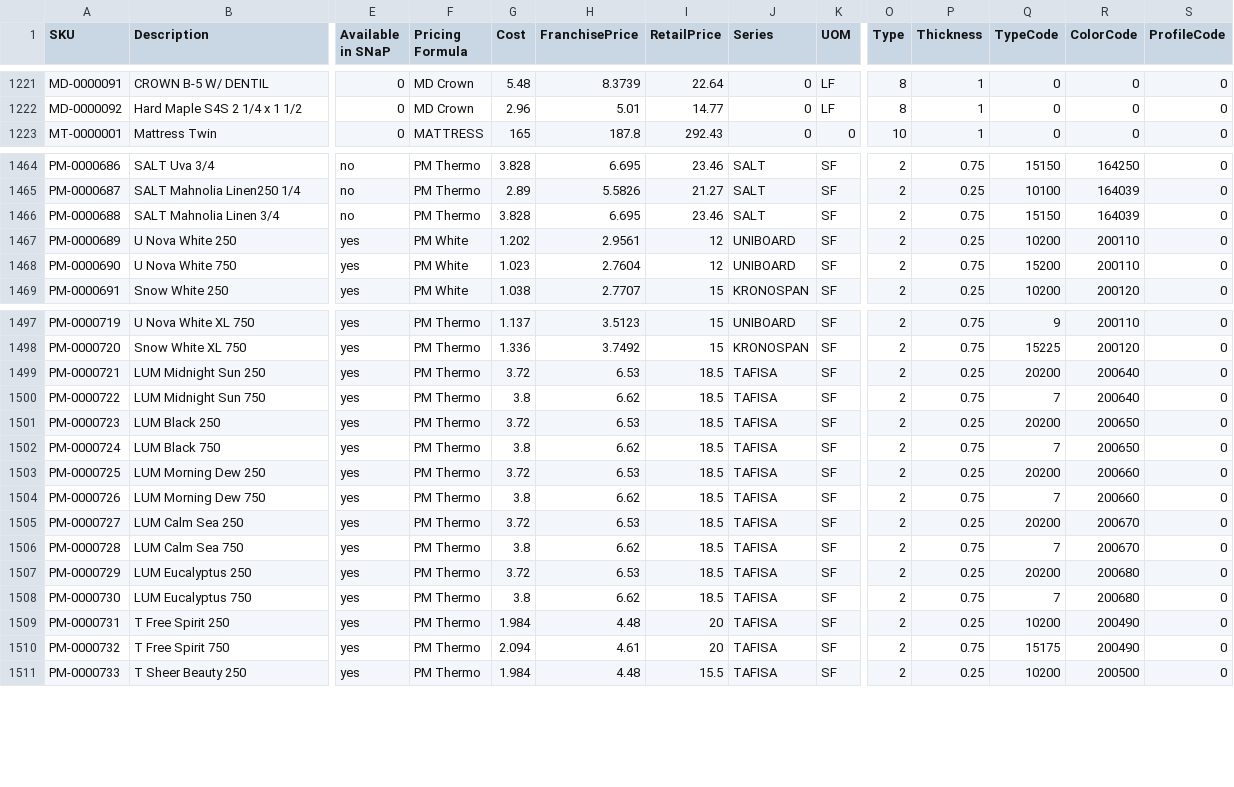
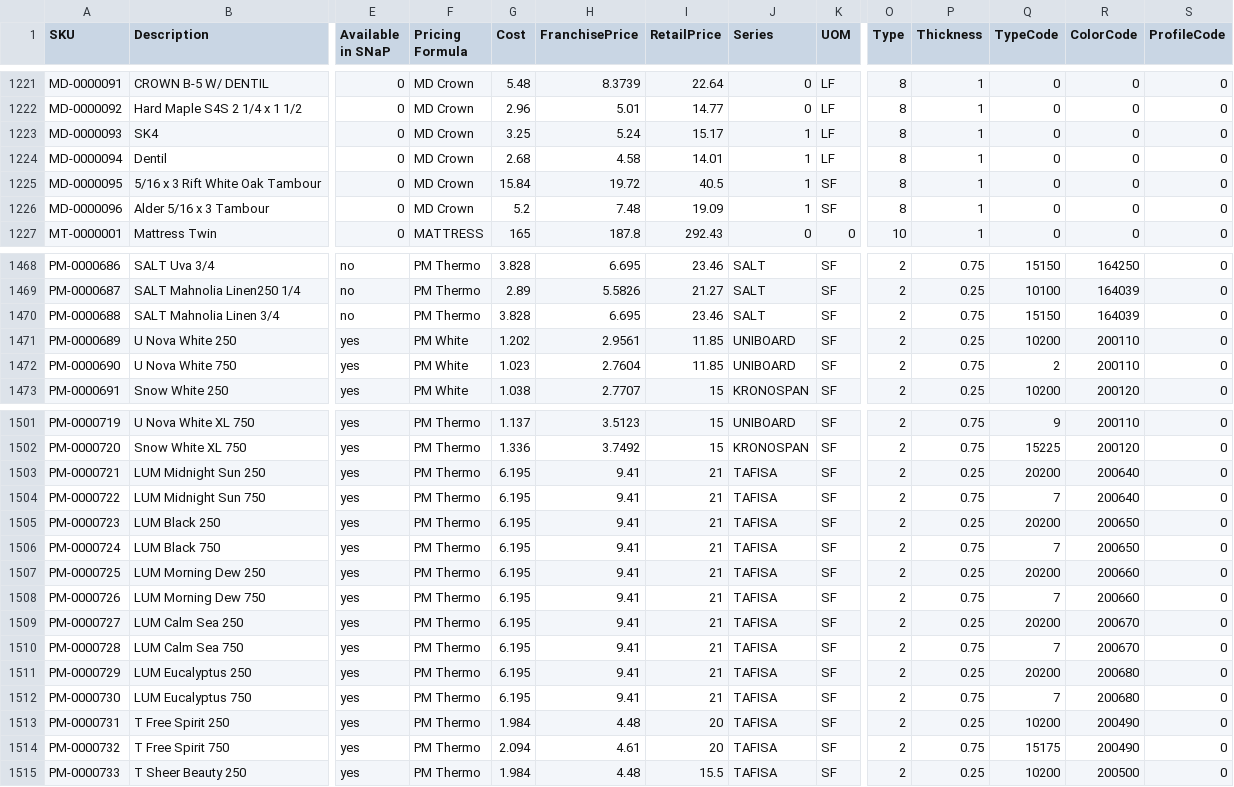
Before and after one commit to Classy-Closets/SNaP-Updater, a CSV file: db_init/CCItems_PHX.csv, drawn as a sheet; only a part is shown, gaps mark what is left out; addresses are those after the commit; rows hold the shown columns only; the diff names each change by its address in the sheet, - before the commit and + after, or states it on an @@ line.

```diff
--- a/db_init/CCItems_PHX.csv
+++ b/db_init/CCItems_PHX.csv
+row 1223: MD-0000093 | SK4 | 0 | MD Crown | 3.25 | 5.24 | 15.17 | 1 | LF | 8 | 1 | 0 | 0 | 0
+row 1224: MD-0000094 | Dentil | 0 | MD Crown | 2.68 | 4.58 | 14.01 | 1 | LF | 8 | 1 | 0 | 0 | 0
+row 1225: MD-0000095 | 5/16 x 3 Rift White Oak Tambour | 0 | MD Crown | 15.84 | 19.72 | 40.5 | 1 | SF | 8 | 1 | 0 | 0 | 0
+row 1226: MD-0000096 | Alder 5/16 x 3 Tambour | 0 | MD Crown | 5.2 | 7.48 | 19.09 | 1 | SF | 8 | 1 | 0 | 0 | 0
-I1471:I1472 (RetailPrice): 12
+I1471:I1472 (RetailPrice): 11.85
-Q1472 (TypeCode): 15200
+Q1472 (TypeCode): 2
-G1503 (Cost): 3.72
+G1503 (Cost): 6.195
-H1503 (FranchisePrice): 6.53
+H1503 (FranchisePrice): 9.41
-I1503:I1512 (RetailPrice): 18.5
+I1503:I1512 (RetailPrice): 21
-G1504 (Cost): 3.8
+G1504 (Cost): 6.195
-H1504 (FranchisePrice): 6.62
+H1504 (FranchisePrice): 9.41
-G1505 (Cost): 3.72
+G1505 (Cost): 6.195
-H1505 (FranchisePrice): 6.53
+H1505 (FranchisePrice): 9.41
-G1506 (Cost): 3.8
+G1506 (Cost): 6.195
-H1506 (FranchisePrice): 6.62
+H1506 (FranchisePrice): 9.41
-G1507 (Cost): 3.72
+G1507 (Cost): 6.195
-H1507 (FranchisePrice): 6.53
+H1507 (FranchisePrice): 9.41
-G1508 (Cost): 3.8
+G1508 (Cost): 6.195
-H1508 (FranchisePrice): 6.62
+H1508 (FranchisePrice): 9.41
-G1509 (Cost): 3.72
+G1509 (Cost): 6.195
-H1509 (FranchisePrice): 6.53
+H1509 (FranchisePrice): 9.41
-G1510 (Cost): 3.8
+G1510 (Cost): 6.195
-H1510 (FranchisePrice): 6.62
+H1510 (FranchisePrice): 9.41
-G1511 (Cost): 3.72
+G1511 (Cost): 6.195
-H1511 (FranchisePrice): 6.53
+H1511 (FranchisePrice): 9.41
-G1512 (Cost): 3.8
+G1512 (Cost): 6.195
-H1512 (FranchisePrice): 6.62
+H1512 (FranchisePrice): 9.41
```
Also changed, not shown: 20 other files.
